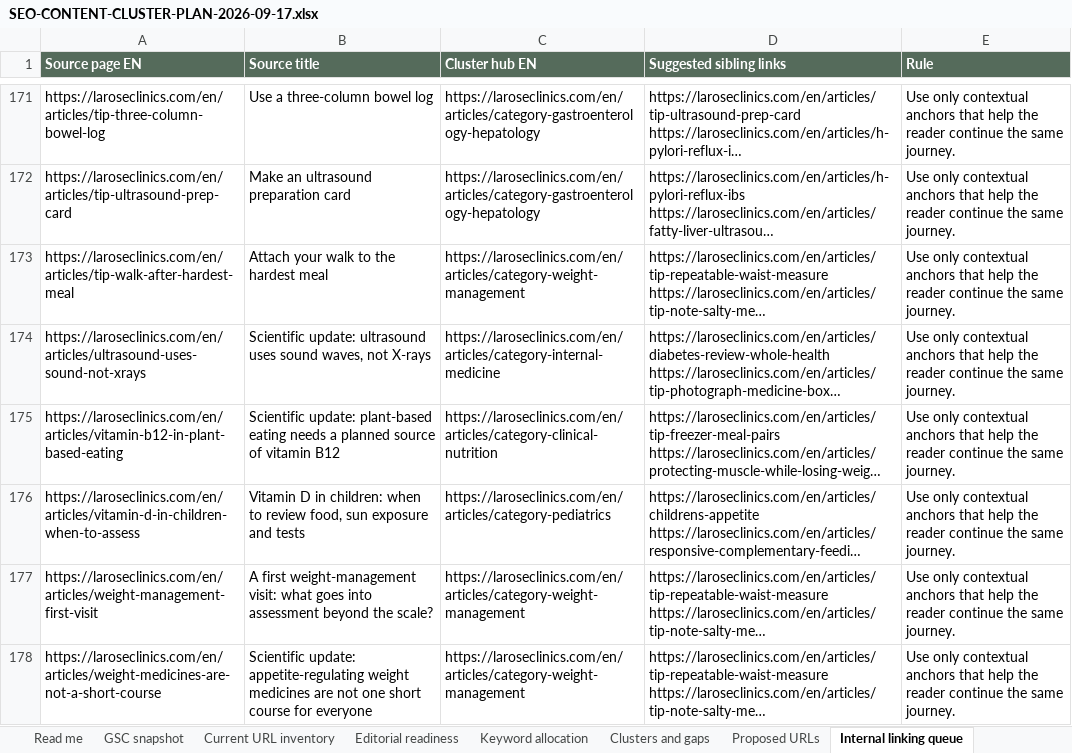
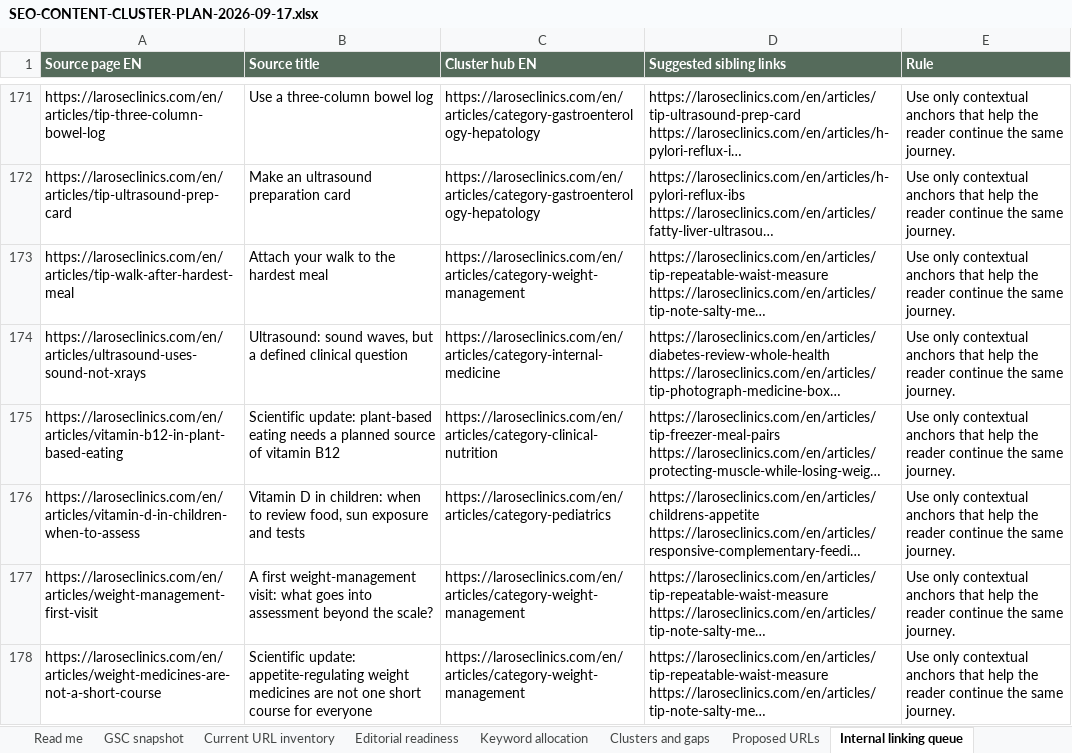
Before and after one commit to larosewellnesshub0-a11y/larose-site, an Excel workbook: _project/SEO-CONTENT-CLUSTER-PLAN-2026-09-17.xlsx, sheet Internal linking queue, drawn as a sheet; only a part is shown, gaps mark what is left out; long unchanged cells end in …; values as stored, in another font and other column widths than the file's, no borders; the diff names each change by its address in the sheet, - before the commit and + after, or states it on an @@ line.

```diff
--- a/_project/SEO-CONTENT-CLUSTER-PLAN-2026-09-17.xlsx (sheet Internal linking queue)
+++ b/_project/SEO-CONTENT-CLUSTER-PLAN-2026-09-17.xlsx (sheet Internal linking queue)
-B174 (Source title): Scientific update: ultrasound uses sound waves, not X-rays
+B174 (Source title): Ultrasound: sound waves, but a defined clinical question
```
Also changed, not shown: sheet Current URL inventory, sheet Editorial readiness, 8 other files.
